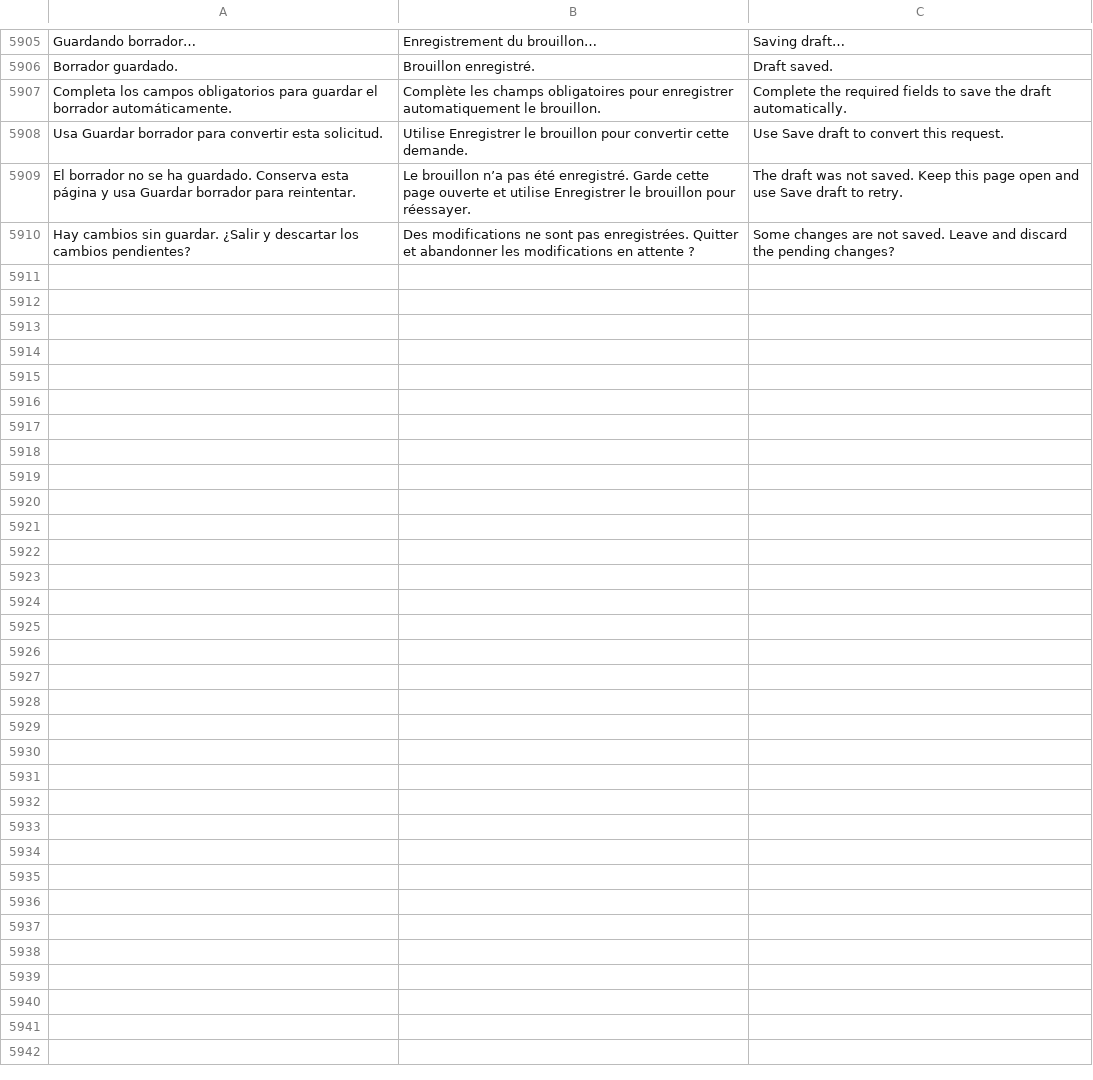
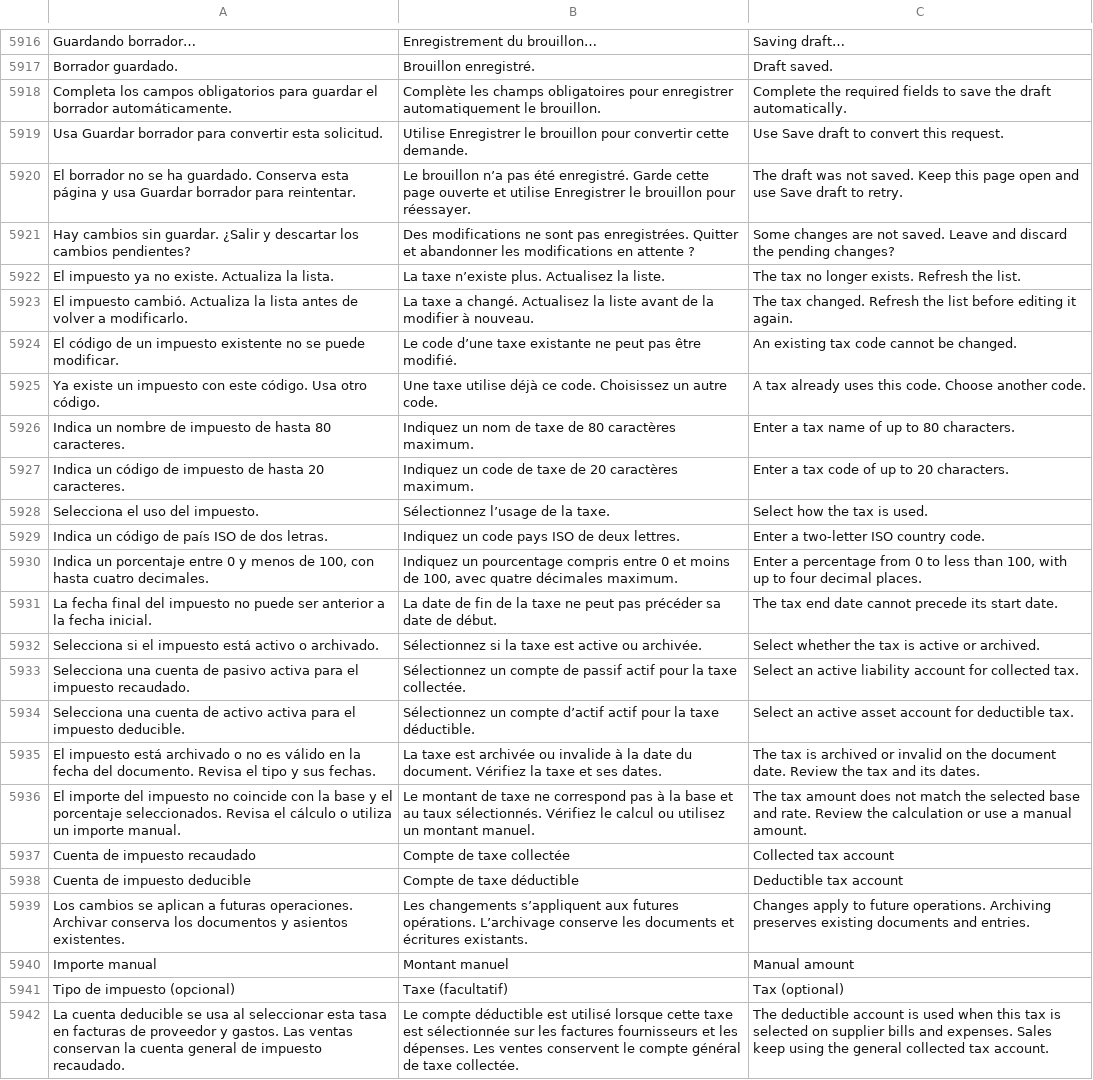
Before and after one commit to lisciandraj/Pro-manager-Gama, a TSV file: locales/catalog.tsv, drawn as a sheet; only a part is shown, gaps mark what is left out; the diff covers the shown part only; the diff names each change by its address in the sheet, - before the commit and + after, or states it on an @@ line.

```diff
--- a/locales/catalog.tsv
+++ b/locales/catalog.tsv
+row 5922: El impuesto ya no existe. Actualiza la lista. | La taxe n’existe plus. Actualisez la liste. | The tax no longer exists. Refresh the list.
+row 5923: El impuesto cambió. Actualiza la lista antes de volver a modificarlo. | La taxe a changé. Actualisez la liste avant de la modifier à nouveau. | The tax changed. Refresh the list before editing it again.
+row 5924: El código de un impuesto existente no se puede modificar. | Le code d’une taxe existante ne peut pas être modifié. | An existing tax code cannot be changed.
+row 5925: Ya existe un impuesto con este código. Usa otro código. | Une taxe utilise déjà ce code. Choisissez un autre code. | A tax already uses this code. Choose another code.
+row 5926: Indica un nombre de impuesto de hasta 80 caracteres. | Indiquez un nom de taxe de 80 caractères maximum. | Enter a tax name of up to 80 characters.
+row 5927: Indica un código de impuesto de hasta 20 caracteres. | Indiquez un code de taxe de 20 caractères maximum. | Enter a tax code of up to 20 characters.
+row 5928: Selecciona el uso del impuesto. | Sélectionnez l’usage de la taxe. | Select how the tax is used.
+row 5929: Indica un código de país ISO de dos letras. | Indiquez un code pays ISO de deux lettres. | Enter a two-letter ISO country code.
+row 5930: Indica un porcentaje entre 0 y menos de 100, con hasta cuatro decimales. | Indiquez un pourcentage compris entre 0 et moins de 100, avec quatre décimales maximum. | Enter a percentage from 0 to less than 100, with up to four decimal places.
+row 5931: La fecha final del impuesto no puede ser anterior a la fecha inicial. | La date de fin de la taxe ne peut pas précéder sa date de début. | The tax end date cannot precede its start date.
+row 5932: Selecciona si el impuesto está activo o archivado. | Sélectionnez si la taxe est active ou archivée. | Select whether the tax is active or archived.
+row 5933: Selecciona una cuenta de pasivo activa para el impuesto recaudado. | Sélectionnez un compte de passif actif pour la taxe collectée. | Select an active liability account for collected tax.
+row 5934: Selecciona una cuenta de activo activa para el impuesto deducible. | Sélectionnez un compte d’actif actif pour la taxe déductible. | Select an active asset account for deductible tax.
+row 5935: El impuesto está archivado o no es válido en la fecha del documento. Revisa el tipo y sus fechas. | La taxe est archivée ou invalide à la date du document. Vérifiez la taxe et ses dates. | The tax is archived or invalid on the document date. Review the tax and its dates.
+row 5936: El importe del impuesto no coincide con la base y el porcentaje seleccionados. Revisa el cálculo o utiliza un importe manual. | Le montant de taxe ne correspond pas à la base et au taux sélectionnés. Vérifiez le calcul ou utilisez un montant manuel. | The tax amount does not match the selected base and rate. Review the calculation or use a manual amount.
+row 5937: Cuenta de impuesto recaudado | Compte de taxe collectée | Collected tax account
+row 5938: Cuenta de impuesto deducible | Compte de taxe déductible | Deductible tax account
+row 5939: Los cambios se aplican a futuras operaciones. Archivar conserva los documentos y asientos existentes. | Les changements s’appliquent aux futures opérations. L’archivage conserve les documents et écritures existants. | Changes apply to future operations. Archiving preserves existing documents and entries.
+row 5940: Importe manual | Montant manuel | Manual amount
+row 5941: Tipo de impuesto (opcional) | Taxe (facultatif) | Tax (optional)
+row 5942: La cuenta deducible se usa al seleccionar esta tasa en facturas de proveedor y gastos. Las ventas conservan la cuenta general de impuesto recaudado. | Le compte déductible est utilisé lorsque cette taxe est sélectionnée sur les factures fournisseurs et les dépenses. Les ventes conservent le compte général de taxe collectée. | The deductible account is used when this tax is selected on supplier bills and expenses. Sales keep using the general collected tax account.
```
Also changed, not shown: 11 added rows elsewhere in this file, 45 other files.
